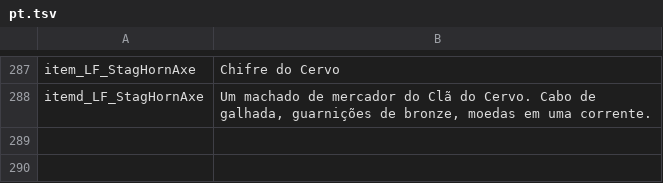
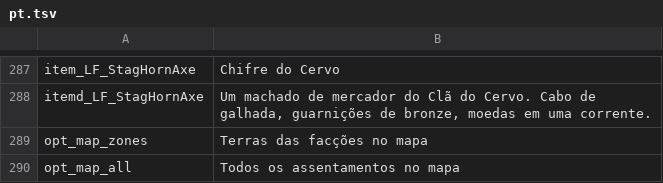
Before and after one commit to under2ker/valheim-living-factions, a TSV file: tools/lang/pt.tsv, drawn as a sheet; only a part is shown, gaps mark what is left out; the diff names each change by its address in the sheet, - before the commit and + after, or states it on an @@ line.

```diff
--- a/tools/lang/pt.tsv
+++ b/tools/lang/pt.tsv
+row 289: opt_map_zones | Terras das facções no mapa
+row 290: opt_map_all | Todos os assentamentos no mapa
```
Also changed, not shown: tools/lang/de.tsv, tools/lang/es.tsv, 35 other files.
